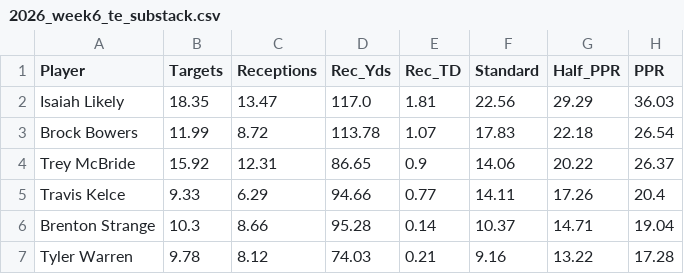
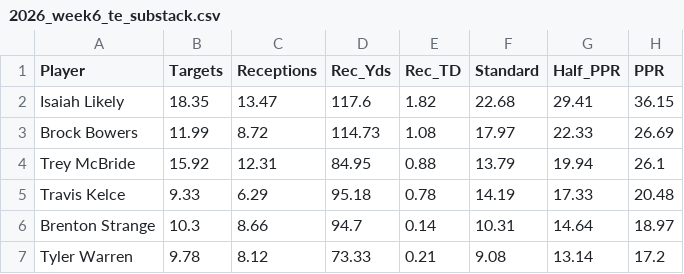
Before and after one commit to rosterxreport-cloud/roster-report-trade-analyzer, a CSV file: data/projections/2026_week6_te_substack.csv, drawn as a sheet; only a part is shown; the diff covers the shown part only.

```diff
--- a/data/projections/2026_week6_te_substack.csv
+++ b/data/projections/2026_week6_te_substack.csv
@@ -1,7 +1,7 @@
 Player,Targets,Receptions,Rec_Yds,Rec_TD,Standard,Half_PPR,PPR
-Isaiah Likely,18.35,13.47,117.0,1.81,22.56,29.29,36.03
-Brock Bowers,11.99,8.72,113.78,1.07,17.83,22.18,26.54
-Trey McBride,15.92,12.31,86.65,0.9,14.06,20.22,26.37
-Travis Kelce,9.33,6.29,94.66,0.77,14.11,17.26,20.4
-Brenton Strange,10.3,8.66,95.28,0.14,10.37,14.71,19.04
-Tyler Warren,9.78,8.12,74.03,0.21,9.16,13.22,17.28
+Isaiah Likely,18.35,13.47,117.6,1.82,22.68,29.41,36.15
+Brock Bowers,11.99,8.72,114.73,1.08,17.97,22.33,26.69
+Trey McBride,15.92,12.31,84.95,0.88,13.79,19.94,26.1
+Travis Kelce,9.33,6.29,95.18,0.78,14.19,17.33,20.48
+Brenton Strange,10.3,8.66,94.7,0.14,10.31,14.64,18.97
+Tyler Warren,9.78,8.12,73.33,0.21,9.08,13.14,17.2
```
Also changed, not shown: 1 added row, 1 removed row and 122 edited cells elsewhere in this file, data/projections/2026_week6_all_substack.csv, data/projections/2026_week6_league_v4_full.csv, 4 other files.
